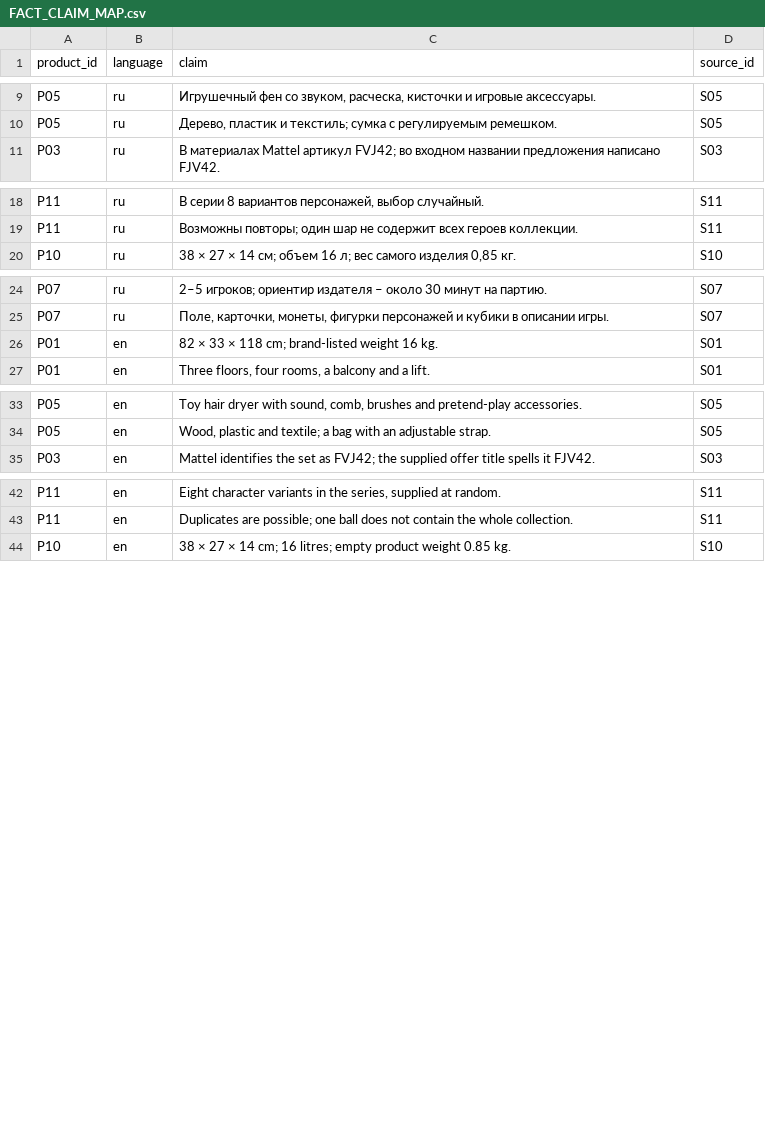
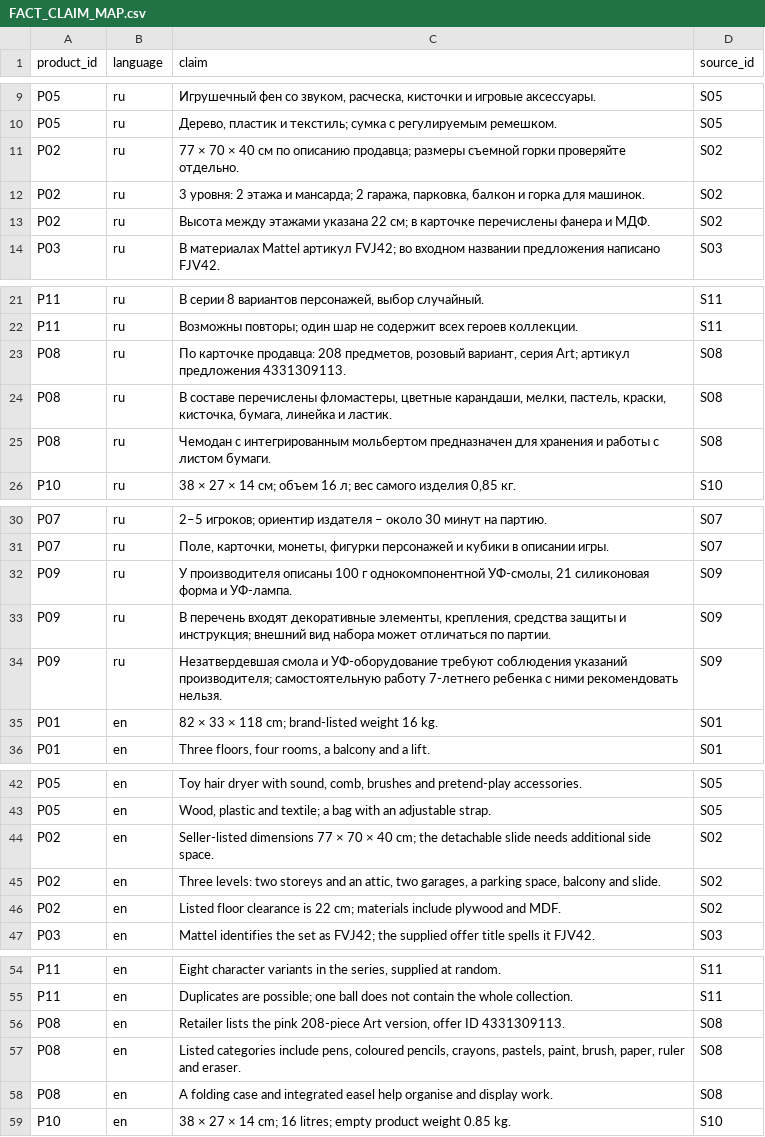
Before and after one commit to IndexResearch-ru/IndexResearch-ru.github.io, a CSV file: publication-packages/product-selections/gifts-toys-girls-7-years-2026/ru/FACT_CLAIM_MAP.csv, drawn as a sheet; only a part is shown, gaps mark what is left out; the diff covers the shown part only.

```diff
--- a/publication-packages/product-selections/gifts-toys-girls-7-years-2026/ru/FACT_CLAIM_MAP.csv
+++ b/publication-packages/product-selections/gifts-toys-girls-7-years-2026/ru/FACT_CLAIM_MAP.csv
@@ -10,2 +10,5 @@ P05,ru,"Игрушечный фен со звуком, расческа, кис
 P05,ru,"Дерево, пластик и текстиль; сумка с регулируемым ремешком.",S05
+P02,ru,77 × 70 × 40 см по описанию продавца; размеры съемной горки проверяйте отдельно.,S02
+P02,ru,"3 уровня: 2 этажа и мансарда; 2 гаража, парковка, балкон и горка для машинок.",S02
+P02,ru,Высота между этажами указана 22 см; в карточке перечислены фанера и МДФ.,S02
 P03,ru,В материалах Mattel артикул FVJ42; во входном названии предложения написано FJV42.,S03
@@ -19,2 +22,5 @@ P11,ru,"В серии 8 вариантов персонажей, выбор сл
 P11,ru,Возможны повторы; один шар не содержит всех героев коллекции.,S11
+P08,ru,"По карточке продавца: 208 предметов, розовый вариант, серия Art; артикул предложения 4331309113.",S08
+P08,ru,"В составе перечислены фломастеры, цветные карандаши, мелки, пастель, краски, кисточка, бумага, линейка и ластик.",S08
+P08,ru,Чемодан с интегрированным мольбертом предназначен для хранения и работы с листом бумаги.,S08
 P10,ru,"38 × 27 × 14 см; объем 16 л; вес самого изделия 0,85 кг.",S10
@@ -25,2 +31,5 @@ P07,ru,2–5 игроков; ориентир издателя – около 30
 P07,ru,"Поле, карточки, монеты, фигурки персонажей и кубики в описании игры.",S07
+P09,ru,"У производителя описаны 100 г однокомпонентной УФ-смолы, 21 силиконовая форма и УФ-лампа.",S09
+P09,ru,"В перечень входят декоративные элементы, крепления, средства защиты и инструкция; внешний вид набора может отличаться по партии.",S09
+P09,ru,Незатвердевшая смола и УФ-оборудование требуют соблюдения указаний производителя; самостоятельную работу 7-летнего ребенка с ними рекомендовать нельзя.,S09
 P01,en,82 × 33 × 118 cm; brand-listed weight 16 kg.,S01
@@ -34,2 +43,5 @@ P05,en,"Toy hair dryer with sound, comb, brushes and pretend-play accessories.",
 P05,en,"Wood, plastic and textile; a bag with an adjustable strap.",S05
+P02,en,Seller-listed dimensions 77 × 70 × 40 cm; the detachable slide needs additional side space.,S02
+P02,en,"Three levels: two storeys and an attic, two garages, a parking space, balcony and slide.",S02
+P02,en,Listed floor clearance is 22 cm; materials include plywood and MDF.,S02
 P03,en,Mattel identifies the set as FVJ42; the supplied offer title spells it FJV42.,S03
@@ -43,2 +55,5 @@ P11,en,"Eight character variants in the series, supplied at random.",S11
 P11,en,Duplicates are possible; one ball does not contain the whole collection.,S11
+P08,en,"Retailer lists the pink 208-piece Art version, offer ID 4331309113.",S08
+P08,en,"Listed categories include pens, coloured pencils, crayons, pastels, paint, brush, paper, ruler and eraser.",S08
+P08,en,A folding case and integrated easel help organise and display work.,S08
 P10,en,38 × 27 × 14 cm; 16 litres; empty product weight 0.85 kg.,S10
```
Also changed, not shown: 12 added rows elsewhere in this file, publication-packages/product-selections/gifts-toys-girls-7-years-2026/ru/MEDIA_REGISTER.csv, publication-packages/product-selections/gifts-toys-girls-7-years-2026/ru/SOURCE_REGISTER.csv, 23 other files.
